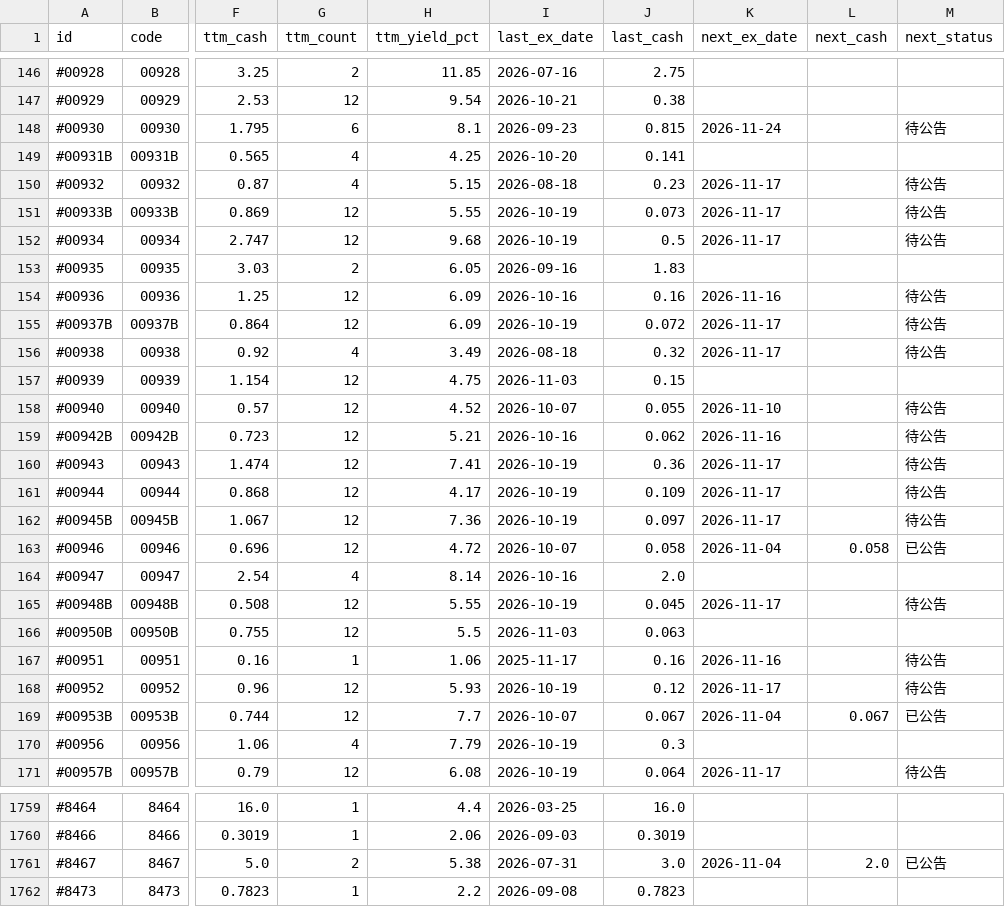
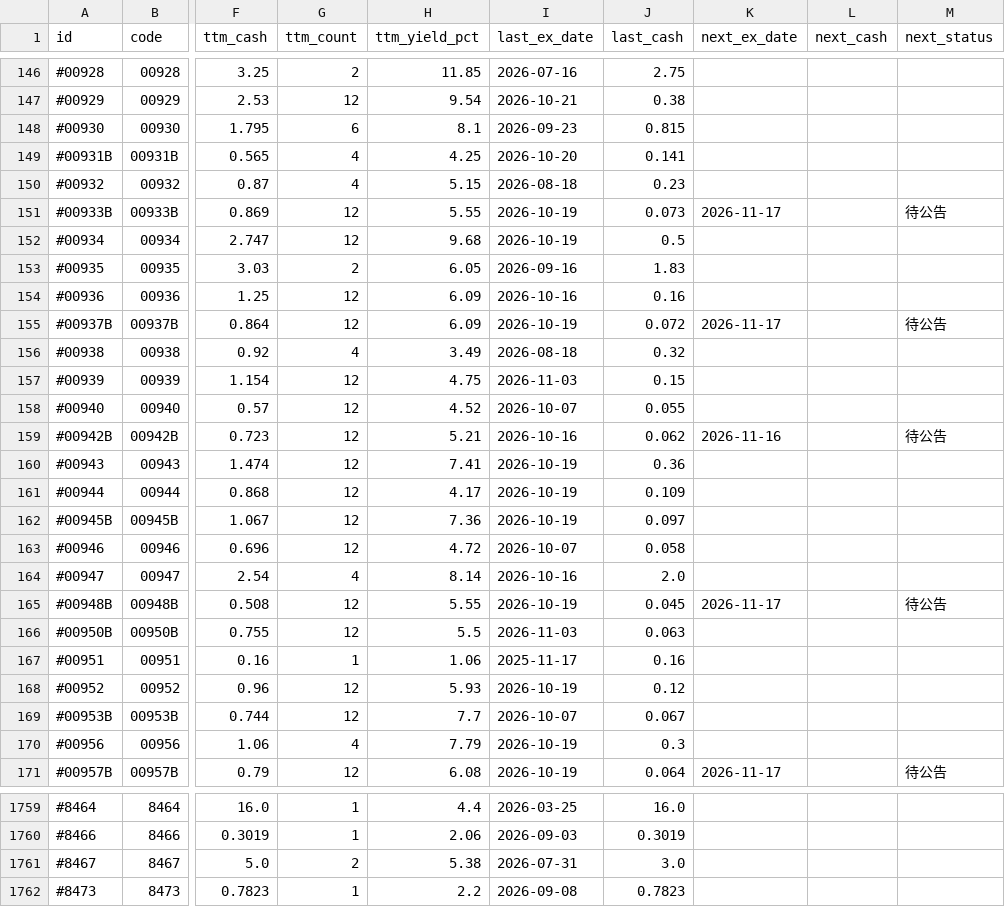
Before and after one commit to stevenhsiehsheng-ctrl/tw-stock-screener, a CSV file: site/data/div_summary.csv, drawn as a sheet; only a part is shown, gaps mark what is left out; the diff covers the shown part only; the diff names each change by its address in the sheet, - before the commit and + after, or states it on an @@ line.

```diff
--- a/site/data/div_summary.csv
+++ b/site/data/div_summary.csv
-K148 (next_ex_date): 2026-11-24
+K148 (next_ex_date): (empty)
-M148 (next_status): 待公告
+M148 (next_status): (empty)
-K150 (next_ex_date): 2026-11-17
+K150 (next_ex_date): (empty)
-M150 (next_status): 待公告
+M150 (next_status): (empty)
-K152 (next_ex_date): 2026-11-17
+K152 (next_ex_date): (empty)
-M152 (next_status): 待公告
+M152 (next_status): (empty)
-K154 (next_ex_date): 2026-11-16
+K154 (next_ex_date): (empty)
-M154 (next_status): 待公告
+M154 (next_status): (empty)
-K156 (next_ex_date): 2026-11-17
+K156 (next_ex_date): (empty)
-M156 (next_status): 待公告
+M156 (next_status): (empty)
-K158 (next_ex_date): 2026-11-10
+K158 (next_ex_date): (empty)
-M158 (next_status): 待公告
+M158 (next_status): (empty)
-K160:K162 (next_ex_date): 2026-11-17
+K160:K162 (next_ex_date): (empty)
-M160:M162 (next_status): 待公告
+M160:M162 (next_status): (empty)
-K163 (next_ex_date): 2026-11-04
+K163 (next_ex_date): (empty)
-L163 (next_cash): 0.058
+L163 (next_cash): (empty)
-M163 (next_status): 已公告
+M163 (next_status): (empty)
-K167 (next_ex_date): 2026-11-16
+K167 (next_ex_date): (empty)
-M167:M168 (next_status): 待公告
+M167:M168 (next_status): (empty)
-K168 (next_ex_date): 2026-11-17
+K168 (next_ex_date): (empty)
-K169 (next_ex_date): 2026-11-04
+K169 (next_ex_date): (empty)
-L169 (next_cash): 0.067
+L169 (next_cash): (empty)
-M169 (next_status): 已公告
+M169 (next_status): (empty)
-K1761 (next_ex_date): 2026-11-04
+K1761 (next_ex_date): (empty)
-L1761 (next_cash): 2.0
+L1761 (next_cash): (empty)
-M1761 (next_status): 已公告
+M1761 (next_status): (empty)
```
Also changed, not shown: 63 edited cells elsewhere in this file, site/data/dividends.csv, 43 other files.
